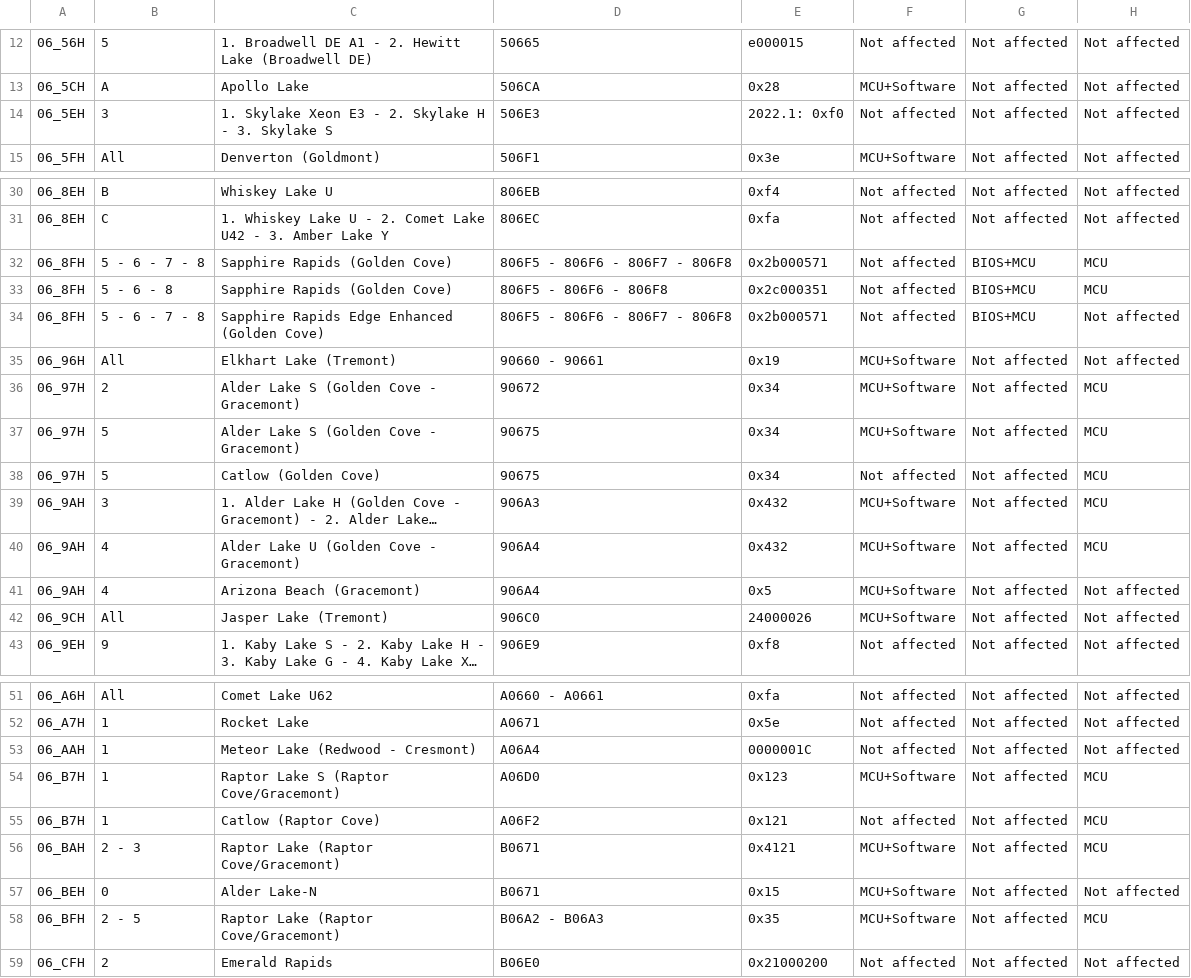
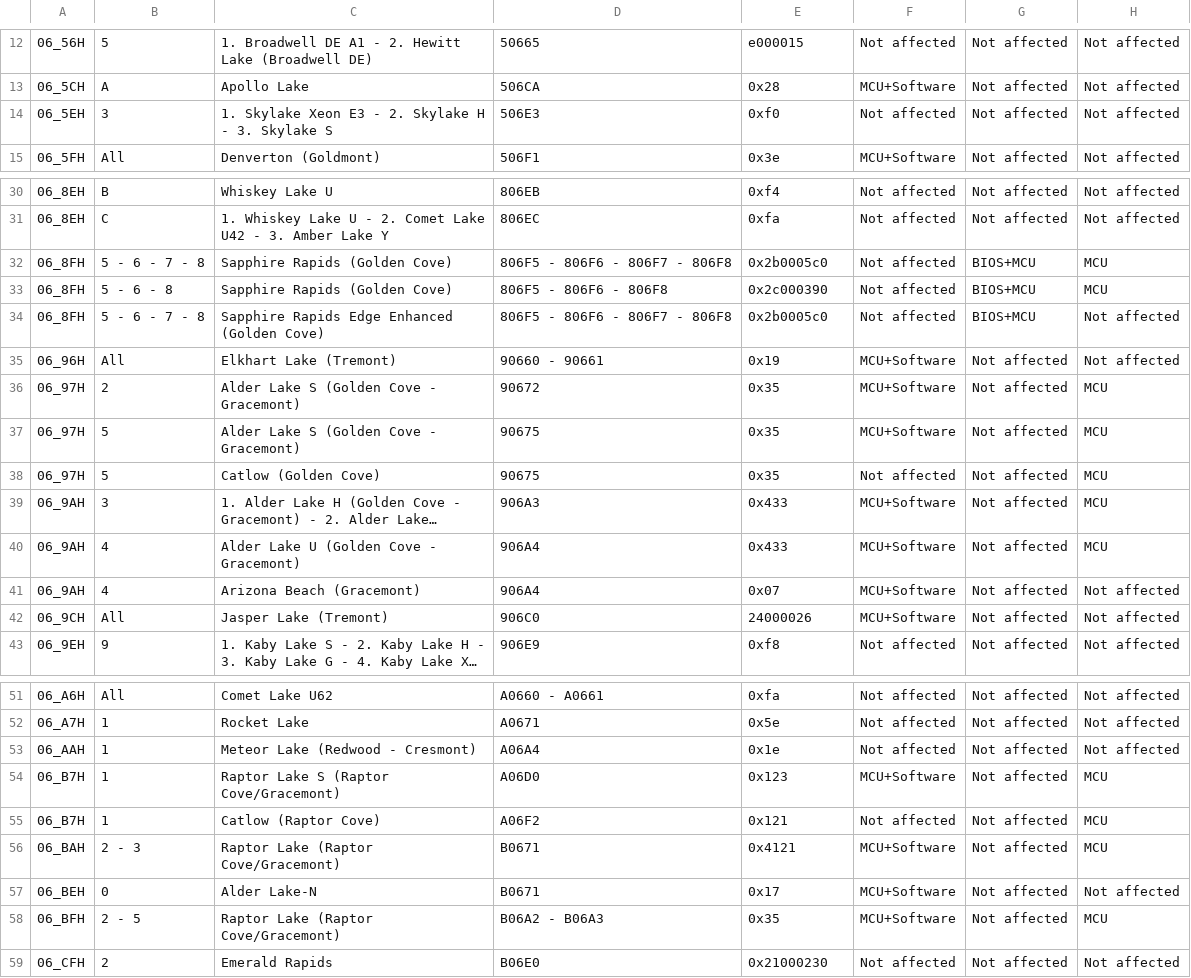
Before and after one commit to intel/Intel-affected-processor-list, a CSV file: Intel_affected_processor_list.csv, drawn as a sheet; only a part is shown, gaps mark what is left out; long unchanged cells end in …; the diff names each change by its address in the sheet, - before the commit and + after, or states it on an @@ line.

Commit message:
Update dataset for IPU 2024.2

```diff
--- a/Intel_affected_processor_list.csv
+++ b/Intel_affected_processor_list.csv
-E14: 2022.1: 0xf0
+E14: 0xf0
-E32: 0x2b000571
+E32: 0x2b0005c0
-E33: 0x2c000351
+E33: 0x2c000390
-E34: 0x2b000571
+E34: 0x2b0005c0
-E36:E38: 0x34
+E36:E38: 0x35
-E39:E40: 0x432
+E39:E40: 0x433
-E41: 0x5
+E41: 0x07
-E53: 0000001C
+E53: 0x1e
-E57: 0x15
+E57: 0x17
-E59: 0x21000200
+E59: 0x21000230
```
